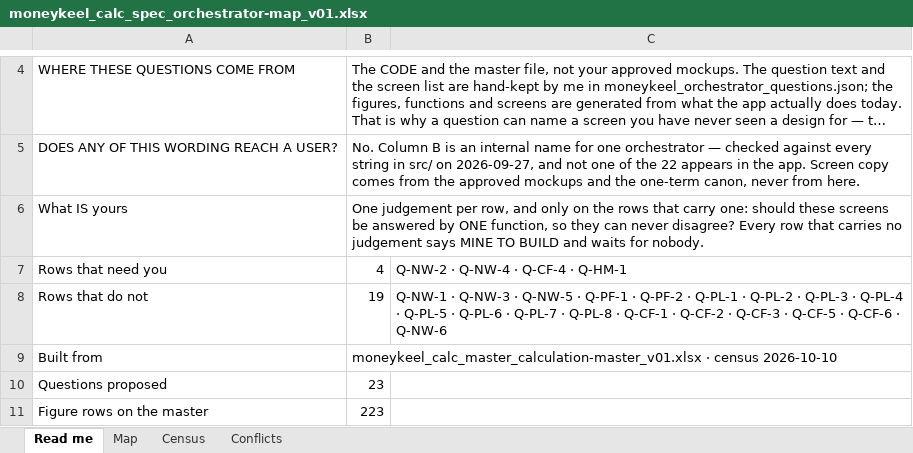
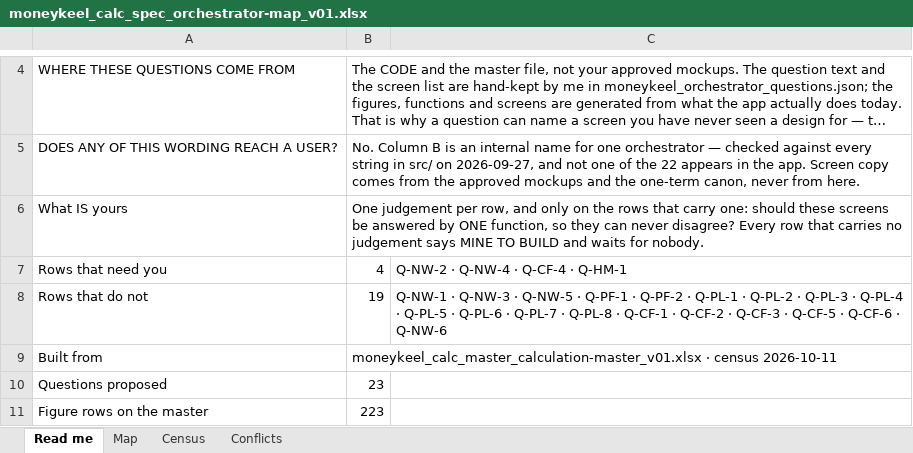
Before and after one commit to Finwise-io/finwise, an Excel workbook: MoneyKeel/documents/standards/moneykeel_calc_spec_orchestrator-map_v01.xlsx, sheet Read me, drawn as a sheet; only a part is shown, gaps mark what is left out; long unchanged cells end in …; values as stored, in another font and other column widths than the file's, no borders; the diff names each change by its address in the sheet, - before the commit and + after, or states it on an @@ line.

```diff
--- a/MoneyKeel/documents/standards/moneykeel_calc_spec_orchestrator-map_v01.xlsx (sheet Read me)
+++ b/MoneyKeel/documents/standards/moneykeel_calc_spec_orchestrator-map_v01.xlsx (sheet Read me)
-B9: …· census 2026-10-10
+B9: …· census 2026-10-11
```
Also changed, not shown: sheet Census, MoneyKeel/documents/decision-log/moneykeel_log_decisions_v01.xlsx, MoneyKeel/documents/other/moneykeel_calc_master_calculation-master_v01.xlsx, 14 other files.
